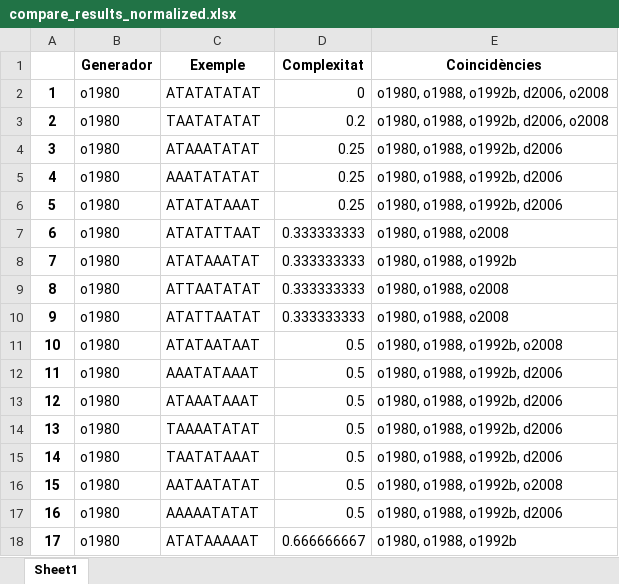
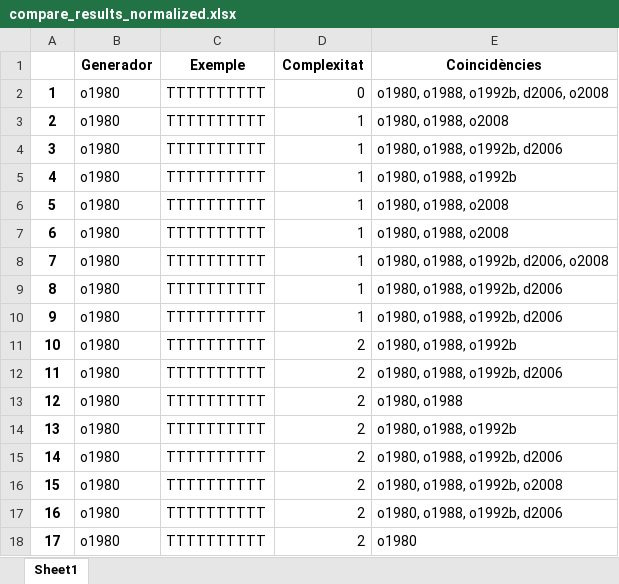
Before and after one commit to garaupere/decaGEN, an Excel workbook: compared/compare_results_normalized.xlsx, sheet Sheet1, drawn as a sheet; only a part is shown; values as stored, in another font and other column widths than the file's, no borders; the diff covers the shown part only; the diff names each change by its address in the sheet, - before the commit and + after, or states it on an @@ line.

```diff
--- a/compared/compare_results_normalized.xlsx (sheet Sheet1)
+++ b/compared/compare_results_normalized.xlsx (sheet Sheet1)
-C2 (Exemple): ATATATATAT
+C2 (Exemple): TTTTTTTTTT
-C3 (Exemple): TAATATATAT
+C3 (Exemple): TTTTTTTTTT
-D3 (Complexitat): 0.2
+D3 (Complexitat): 1
-E3 (Coincidències): o1980, o1988, o1992b, d2006, o2008
+E3 (Coincidències): o1980, o1988, o2008
-C4 (Exemple): ATAAATATAT
+C4 (Exemple): TTTTTTTTTT
-D4:D6 (Complexitat): 0.25
+D4:D6 (Complexitat): 1
-C5 (Exemple): AAATATATAT
+C5 (Exemple): TTTTTTTTTT
-E5 (Coincidències): o1980, o1988, o1992b, d2006
+E5 (Coincidències): o1980, o1988, o1992b
-C6 (Exemple): ATATATAAAT
+C6 (Exemple): TTTTTTTTTT
-E6 (Coincidències): o1980, o1988, o1992b, d2006
+E6 (Coincidències): o1980, o1988, o2008
-C7 (Exemple): ATATATTAAT
+C7 (Exemple): TTTTTTTTTT
-D7:D10 (Complexitat): 0.333333333
+D7:D10 (Complexitat): 1
-C8 (Exemple): ATATAAATAT
+C8 (Exemple): TTTTTTTTTT
-E8 (Coincidències): o1980, o1988, o1992b
+E8 (Coincidències): o1980, o1988, o1992b, d2006, o2008
-C9 (Exemple): ATTAATATAT
+C9 (Exemple): TTTTTTTTTT
-E9:E10 (Coincidències): o1980, o1988, o2008
+E9:E10 (Coincidències): o1980, o1988, o1992b, d2006
-C10 (Exemple): ATATTAATAT
+C10 (Exemple): TTTTTTTTTT
-C11 (Exemple): ATATAATAAT
+C11 (Exemple): TTTTTTTTTT
-D11:D17 (Complexitat): 0.5
+D11:D17 (Complexitat): 2
-E11 (Coincidències): o1980, o1988, o1992b, o2008
+E11 (Coincidències): o1980, o1988, o1992b
-C12 (Exemple): AAATATAAAT
+C12 (Exemple): TTTTTTTTTT
-C13 (Exemple): ATAAATAAAT
+C13 (Exemple): TTTTTTTTTT
-E13 (Coincidències): o1980, o1988, o1992b, d2006
+E13 (Coincidències): o1980, o1988
-C14 (Exemple): TAAAATATAT
+C14 (Exemple): TTTTTTTTTT
-E14 (Coincidències): o1980, o1988, o1992b, d2006
+E14 (Coincidències): o1980, o1988, o1992b
-C15 (Exemple): TAATATAAAT
+C15 (Exemple): TTTTTTTTTT
-C16 (Exemple): AATAATATAT
+C16 (Exemple): TTTTTTTTTT
-C17 (Exemple): AAAAATATAT
+C17 (Exemple): TTTTTTTTTT
-C18 (Exemple): ATATAAAAAT
+C18 (Exemple): TTTTTTTTTT
-D18 (Complexitat): 0.666666667
+D18 (Complexitat): 2
-E18 (Coincidències): o1980, o1988, o1992b
+E18 (Coincidències): o1980
```
Also changed, not shown: 105 edited cells elsewhere in this sheet, compared/compare_results.xlsx, compared/compare_results_normalized_freq.xlsx, 48 other files.
